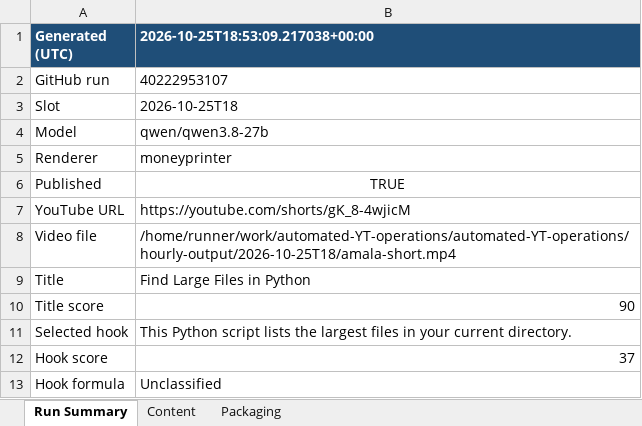
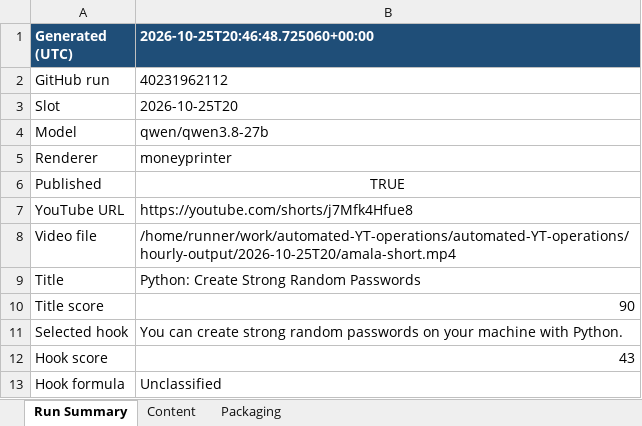
Before and after one commit to amalraj020-a11y/automated-YT-operations, an Excel workbook: reports/latest/amala-operations.xlsx, sheet Run Summary, drawn as a sheet; values as stored, in another font and other column widths than the file's, no borders; the diff names each change by its address in the sheet, - before the commit and + after, or states it on an @@ line.

```diff
--- a/reports/latest/amala-operations.xlsx (sheet Run Summary)
+++ b/reports/latest/amala-operations.xlsx (sheet Run Summary)
-B1: 2026-10-25T18:53:09.217038+00:00
+B1: 2026-10-25T20:46:48.725060+00:00
-B2 (2026-10-25T20:46:48.725060+00:00): 40222953107
+B2 (2026-10-25T20:46:48.725060+00:00): 40231962112
-B3 (2026-10-25T20:46:48.725060+00:00): 2026-10-25T18
+B3 (2026-10-25T20:46:48.725060+00:00): 2026-10-25T20
-B7 (2026-10-25T20:46:48.725060+00:00): https://youtube.com/shorts/gK_8-4wjicM
+B7 (2026-10-25T20:46:48.725060+00:00): https://youtube.com/shorts/j7Mfk4Hfue8
-B8 (2026-10-25T20:46:48.725060+00:00): /home/runner/work/automated-YT-operations/automated-YT-operations/hourly-output/2026-10-25T18/amala-short.mp4
+B8 (2026-10-25T20:46:48.725060+00:00): /home/runner/work/automated-YT-operations/automated-YT-operations/hourly-output/2026-10-25T20/amala-short.mp4
-B9 (2026-10-25T20:46:48.725060+00:00): Find Large Files in Python
+B9 (2026-10-25T20:46:48.725060+00:00): Python: Create Strong Random Passwords
-B11 (2026-10-25T20:46:48.725060+00:00): This Python script lists the largest files in your current directory.
+B11 (2026-10-25T20:46:48.725060+00:00): You can create strong random passwords on your machine with Python.
-B12 (2026-10-25T20:46:48.725060+00:00): 37
+B12 (2026-10-25T20:46:48.725060+00:00): 43
```
Also changed, not shown: sheet Content, sheet Packaging.
